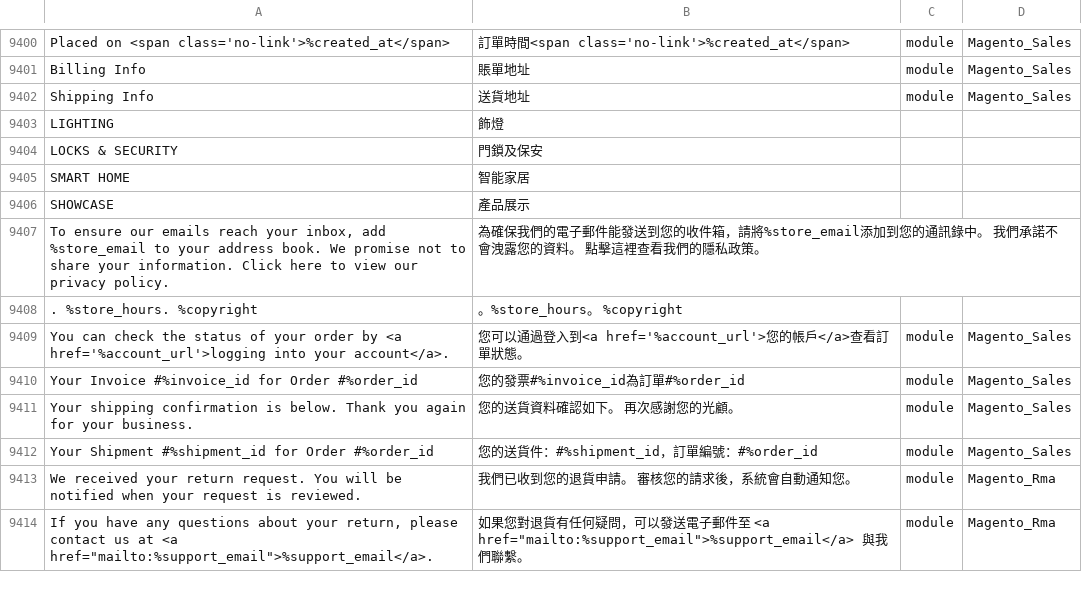
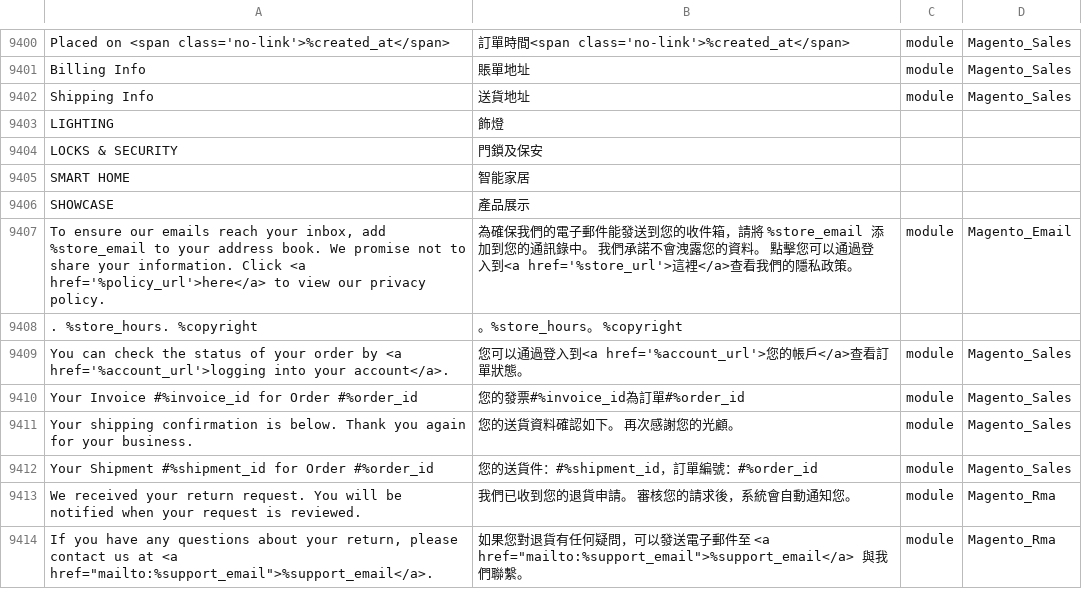
Before and after one commit to Cleargo/plc, a CSV file: app/i18n/magentotwotranslations/zh_Hant_HK/zh_Hant_HK.csv, drawn as a sheet; only a part is shown, gaps mark what is left out; removed rows and columns are numbered as before the commit, all else as after; the diff names each change by its address in the sheet, - before the commit and + after, or states it on an @@ line.

Commit message:
email footer link

```diff
--- a/app/i18n/magentotwotranslations/zh_Hant_HK/zh_Hant_HK.csv
+++ b/app/i18n/magentotwotranslations/zh_Hant_HK/zh_Hant_HK.csv
-row 9407: To ensure our emails reach your inbox, add %store_email to your address book. We promise not to share your information. Click here to view our privacy policy. | 為確保我們的電子郵件能發送到您的收件箱，請將%store_email添加到您的通訊錄中。 我們承諾不會洩露您的資料。 點擊這裡查看我們的隱私政策。
+row 9407: To ensure our emails reach your inbox, add %store_email to your address book. We promise not to share your information. Click <a href='%policy_url'>here</a> to view our privacy policy. | 為確保我們的電子郵件能發送到您的收件箱，請將 %store_email 添加到您的通訊錄中。 我們承諾不會洩露您的資料。 點擊您可以通過登入到<a href='%store_url'>這裡</a>查看我們的隱私政策。 | module | Magento_Email
```
Also changed, not shown: 1 other file.
